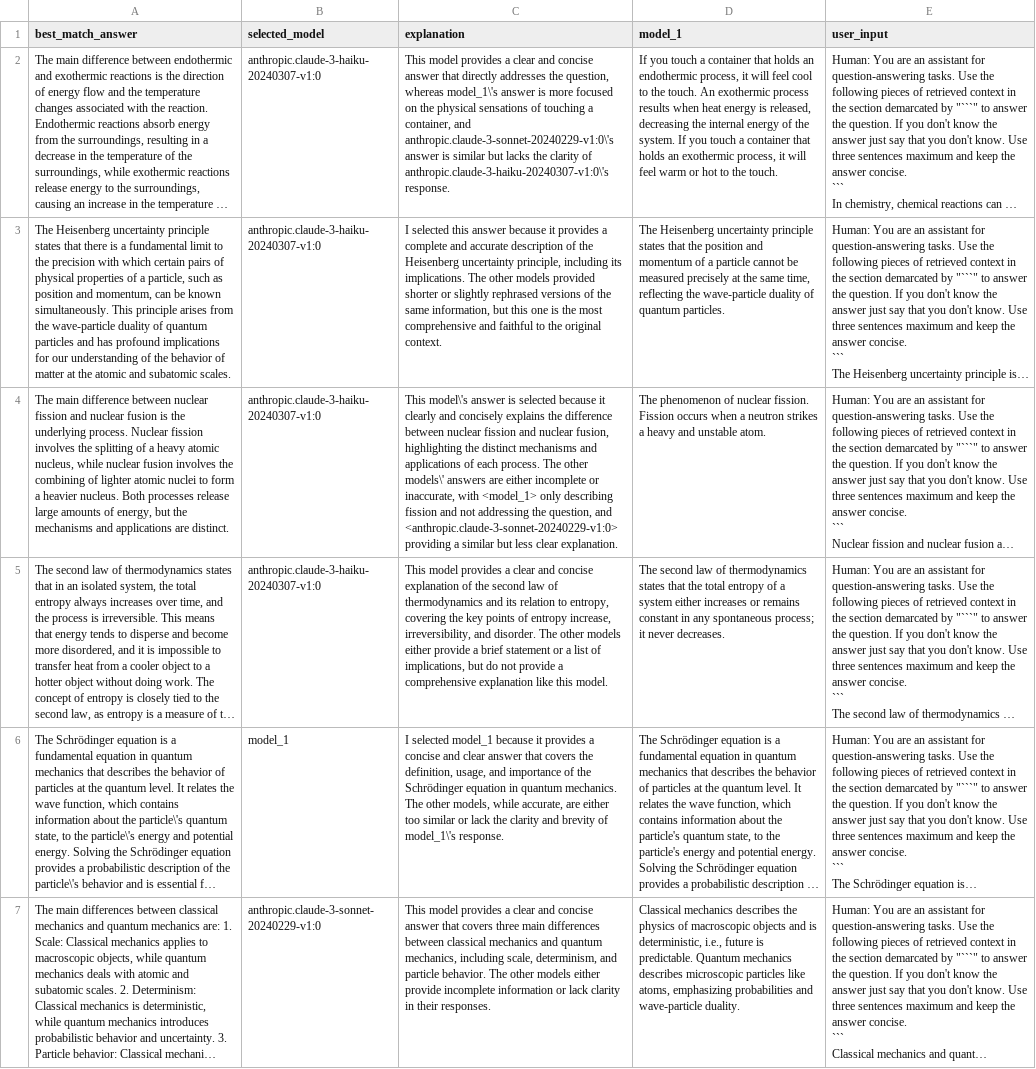
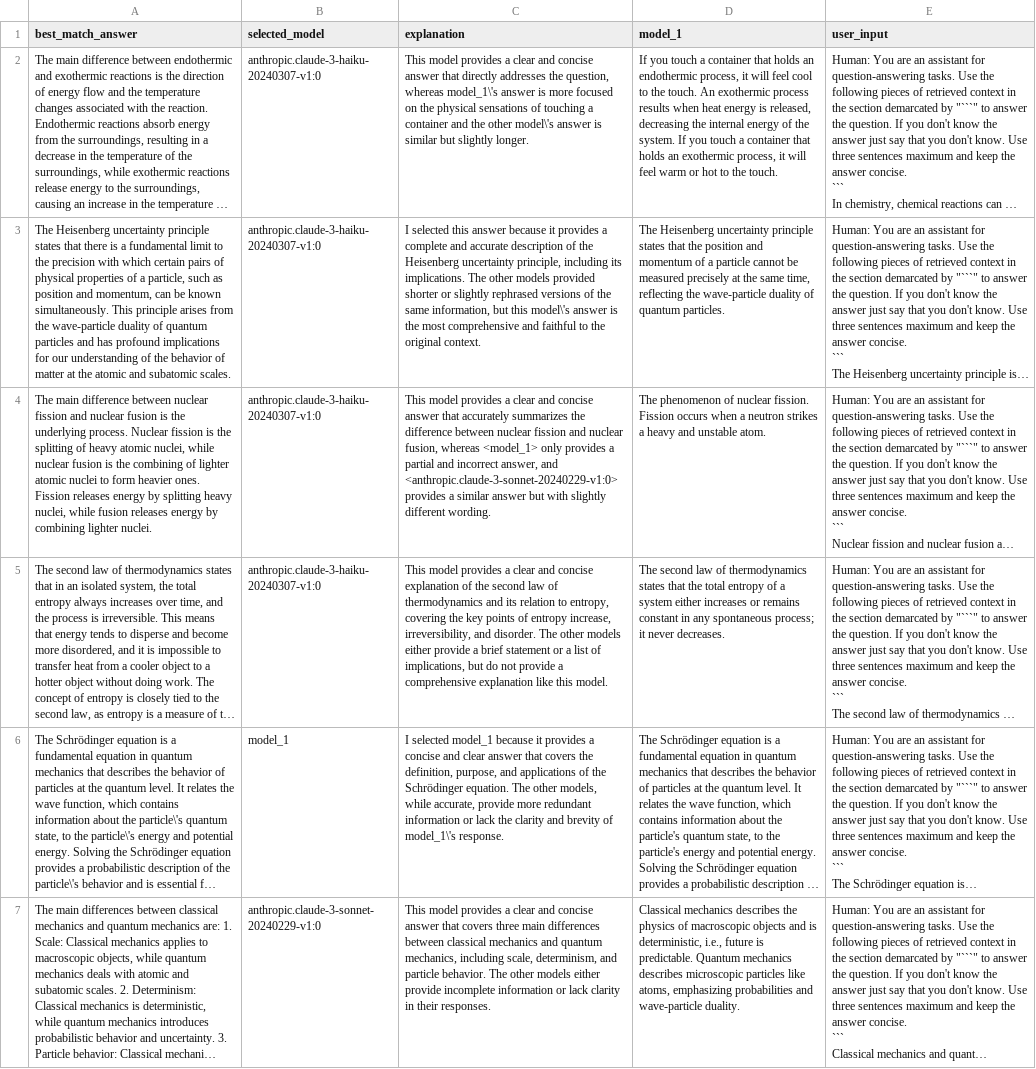
Before and after one commit to aws-samples/amazon-bedrock-samples, a CSV file: model-evals/llm_as_a_judge/metrics/llm_as_a_judge_comparisons.csv, drawn as a sheet; only a part is shown; long unchanged cells end in …; the diff covers the shown part only; the diff names each change by its address in the sheet, - before the commit and + after, or states it on an @@ line.

```diff
--- a/model-evals/llm_as_a_judge/metrics/llm_as_a_judge_comparisons.csv
+++ b/model-evals/llm_as_a_judge/metrics/llm_as_a_judge_comparisons.csv
-C2 (explanation): …touching a container, and anthropic.claude-3-sonnet-20240229-v1:0\'s answer is similar but lacks the clarity of anthropic.claude-3-haiku-20240307-v1:0\'s response.
+C2 (explanation): …touching a container and the other model\'s answer is similar but slightly longer.
-C3 (explanation): …but this one is the…
+C3 (explanation): …but this model\'s answer is the…
-A4 (best_match_answer): …Nuclear fission involves the splitting of a heavy atomic nucleus, while nuclear fusion involves the combining of lighter atomic nuclei to form a heavier nucleus. Both processes release large amounts of energy, but the mechanisms and applications are distinct.
+A4 (best_match_answer): …Nuclear fission is the splitting of heavy atomic nuclei, while nuclear fusion is the combining of lighter atomic nuclei to form heavier ones. Fission releases energy by splitting heavy nuclei, while fusion releases energy by combining lighter nuclei.
-C4 (explanation): This model\'s answer is selected because it clearly and concisely explains the difference between nuclear fission and nuclear fusion, highlighting the distinct mechanisms and applications of each process. The other models\' answers are either incomplete or inaccurate, with <model_1> only describing fission and not addressing the question, and <anthropic.claude-3-sonnet-20240229-v1:0> providing a similar but less clear explanation.
+C4 (explanation): This model provides a clear and concise answer that accurately summarizes the difference between nuclear fission and nuclear fusion, whereas <model_1> only provides a partial and incorrect answer, and <anthropic.claude-3-sonnet-20240229-v1:0> provides a similar answer but with slightly different wording.
-C6 (explanation): …the definition, usage, and importance of the Schrödinger equation in quantum mechanics. The other models, while accurate, are either too similar or lack…
+C6 (explanation): …the definition, purpose, and applications of the Schrödinger equation. The other models, while accurate, provide more redundant information or lack…
```
Also changed, not shown: 7 edited cells elsewhere in this file, model-evals/llm_as_a_judge/data/all_results.csv, model-evals/llm_as_a_judge/data/processed_eval_prompts.csv, 18 other files.
